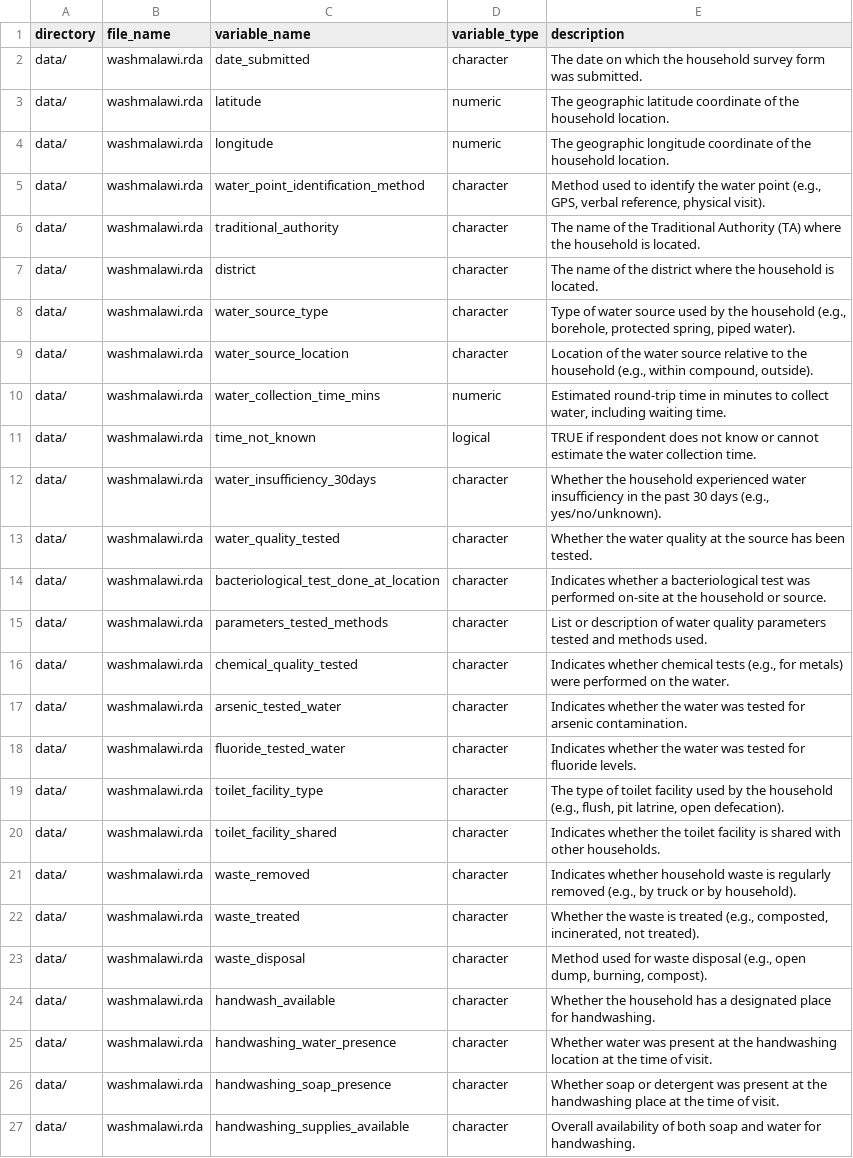
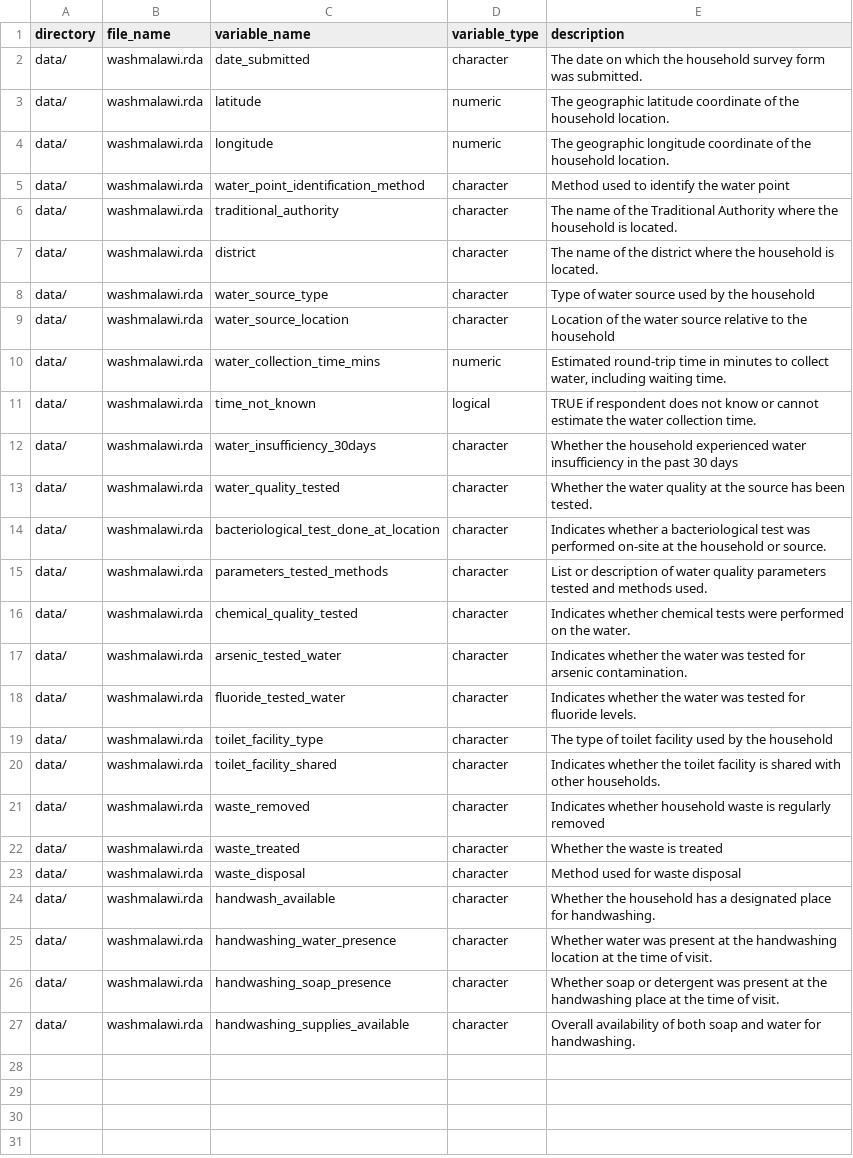
Before and after one commit to openwashdata/washmalawi, a CSV file: data-raw/dictionary.csv, drawn as a sheet.

Commit message:
Update dictionary

```diff
--- a/data-raw/dictionary.csv
+++ b/data-raw/dictionary.csv
@@ -4,10 +4,10 @@ data/,washmalawi.rda,latitude,numeric,The geographic latitude coordinate of the
 data/,washmalawi.rda,longitude,numeric,The geographic longitude coordinate of the household location.
-data/,washmalawi.rda,water_point_identification_method,character,"Method used to identify the water point (e.g., GPS, verbal reference, physical visit)."
-data/,washmalawi.rda,traditional_authority,character,The name of the Traditional Authority (TA) where the household is located.
+data/,washmalawi.rda,water_point_identification_method,character,Method used to identify the water point
+data/,washmalawi.rda,traditional_authority,character,The name of the Traditional Authority where the household is located.
 data/,washmalawi.rda,district,character,The name of the district where the household is located.
-data/,washmalawi.rda,water_source_type,character,"Type of water source used by the household (e.g., borehole, protected spring, piped water)."
-data/,washmalawi.rda,water_source_location,character,"Location of the water source relative to the household (e.g., within compound, outside)."
+data/,washmalawi.rda,water_source_type,character,Type of water source used by the household
+data/,washmalawi.rda,water_source_location,character,Location of the water source relative to the household
 data/,washmalawi.rda,water_collection_time_mins,numeric,"Estimated round-trip time in minutes to collect water, including waiting time."
 data/,washmalawi.rda,time_not_known,logical,TRUE if respondent does not know or cannot estimate the water collection time.
-data/,washmalawi.rda,water_insufficiency_30days,character,"Whether the household experienced water insufficiency in the past 30 days (e.g., yes/no/unknown)."
+data/,washmalawi.rda,water_insufficiency_30days,character,Whether the household experienced water insufficiency in the past 30 days
 data/,washmalawi.rda,water_quality_tested,character,Whether the water quality at the source has been tested.
@@ -15,10 +15,10 @@ data/,washmalawi.rda,bacteriological_test_done_at_location,character,Indicates w
 data/,washmalawi.rda,parameters_tested_methods,character,List or description of water quality parameters tested and methods used.
-data/,washmalawi.rda,chemical_quality_tested,character,"Indicates whether chemical tests (e.g., for metals) were performed on the water."
+data/,washmalawi.rda,chemical_quality_tested,character,Indicates whether chemical tests were performed on the water.
 data/,washmalawi.rda,arsenic_tested_water,character,Indicates whether the water was tested for arsenic contamination.
 data/,washmalawi.rda,fluoride_tested_water,character,Indicates whether the water was tested for fluoride levels.
-data/,washmalawi.rda,toilet_facility_type,character,"The type of toilet facility used by the household (e.g., flush, pit latrine, open defecation)."
+data/,washmalawi.rda,toilet_facility_type,character,The type of toilet facility used by the household
 data/,washmalawi.rda,toilet_facility_shared,character,Indicates whether the toilet facility is shared with other households.
-data/,washmalawi.rda,waste_removed,character,"Indicates whether household waste is regularly removed (e.g., by truck or by household)."
-data/,washmalawi.rda,waste_treated,character,"Whether the waste is treated (e.g., composted, incinerated, not treated)."
-data/,washmalawi.rda,waste_disposal,character,"Method used for waste disposal (e.g., open dump, burning, compost)."
+data/,washmalawi.rda,waste_removed,character,Indicates whether household waste is regularly removed
+data/,washmalawi.rda,waste_treated,character,Whether the waste is treated
+data/,washmalawi.rda,waste_disposal,character,Method used for waste disposal
 data/,washmalawi.rda,handwash_available,character,Whether the household has a designated place for handwashing.
```
